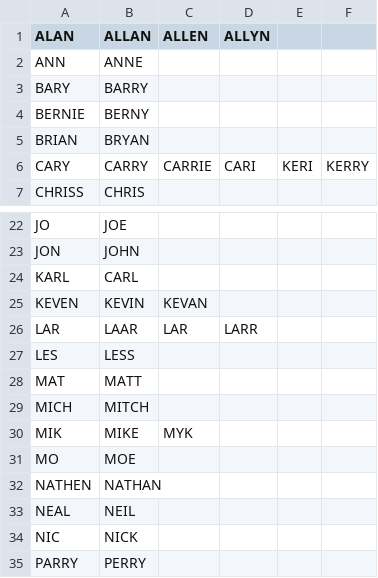
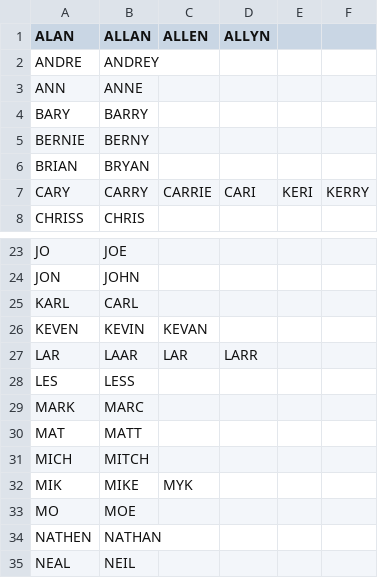
Before and after one commit to tepperly/nasprint, a CSV file: src/homophones.csv, drawn as a sheet; only a part is shown, gaps mark what is left out; the shorter side is filled out with more unchanged rows; the diff names each change by its address in the sheet, - before the commit and + after, or states it on an @@ line.

```diff
--- a/src/homophones.csv
+++ b/src/homophones.csv
+row 2: ANDRE | ANDREY
+row 29: MARK | MARC
```
Also changed, not shown: 1 other file.
